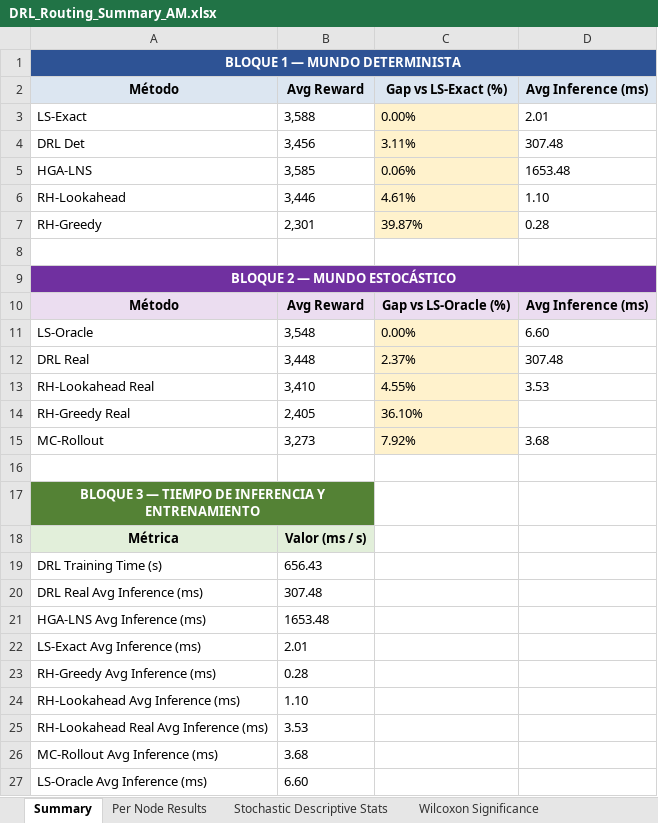
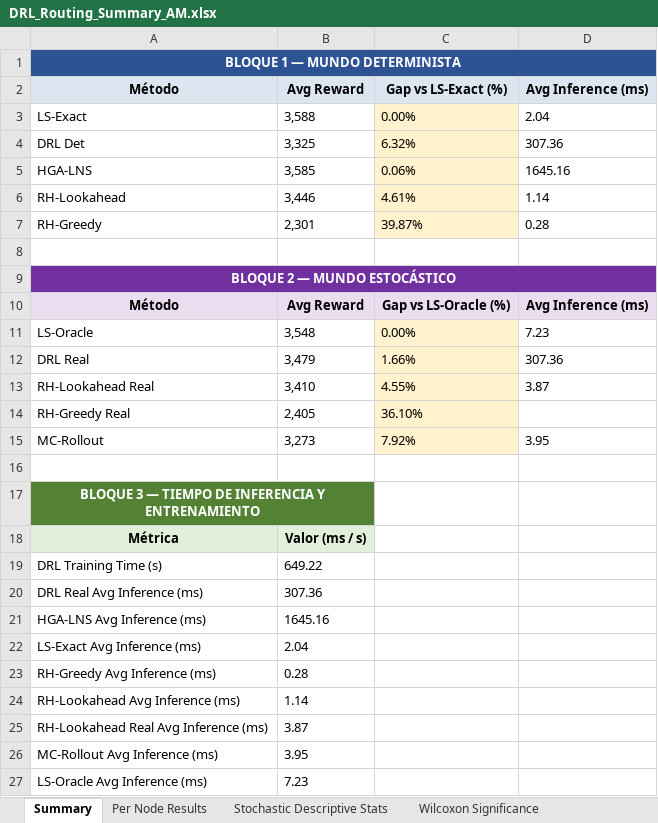
Before and after one commit to aptafur230701/Routing_Pricing_V2, an Excel workbook: results/20nodes/DRL_Routing_Summary_AM.xlsx, sheet Summary, drawn as a sheet; values as stored, in another font and other column widths than the file's, no borders; the diff names each change by its address in the sheet, - before the commit and + after, or states it on an @@ line.

```diff
--- a/results/20nodes/DRL_Routing_Summary_AM.xlsx (sheet Summary)
+++ b/results/20nodes/DRL_Routing_Summary_AM.xlsx (sheet Summary)
-D3 (Avg Inference (ms)): 2.01
+D3 (Avg Inference (ms)): 2.04
-B4 (Avg Reward): 3,456
+B4 (Avg Reward): 3,325
-C4 (Gap vs LS-Exact (%)): 3.11%
+C4 (Gap vs LS-Exact (%)): 6.32%
-D4 (Avg Inference (ms)): 307.48
+D4 (Avg Inference (ms)): 307.36
-D5 (Avg Inference (ms)): 1653.48
+D5 (Avg Inference (ms)): 1645.16
-D6 (Avg Inference (ms)): 1.10
+D6 (Avg Inference (ms)): 1.14
-D11 (Avg Inference (ms)): 6.60
+D11 (Avg Inference (ms)): 7.23
-B12 (Avg Reward): 3,448
+B12 (Avg Reward): 3,479
-C12 (Gap vs LS-Exact (%)): 2.37%
+C12 (Gap vs LS-Exact (%)): 1.66%
-D12 (Avg Inference (ms)): 307.48
+D12 (Avg Inference (ms)): 307.36
-D13 (Avg Inference (ms)): 3.53
+D13 (Avg Inference (ms)): 3.87
-D15 (Avg Inference (ms)): 3.68
+D15 (Avg Inference (ms)): 3.95
-B19 (Avg Reward): 656.43
+B19 (Avg Reward): 649.22
-B20 (Avg Reward): 307.48
+B20 (Avg Reward): 307.36
-B21 (Avg Reward): 1653.48
+B21 (Avg Reward): 1645.16
-B22 (Avg Reward): 2.01
+B22 (Avg Reward): 2.04
-B24 (Avg Reward): 1.10
+B24 (Avg Reward): 1.14
-B25 (Avg Reward): 3.53
+B25 (Avg Reward): 3.87
-B26 (Avg Reward): 3.68
+B26 (Avg Reward): 3.95
-B27 (Avg Reward): 6.60
+B27 (Avg Reward): 7.23
```
Also changed, not shown: sheet Per Node Results, sheet Wilcoxon Significance, sheet Stochastic Descriptive Stats, sheet PPO Convergence, results/20nodes/training_log_20nodes.xlsx, 4 other files.
